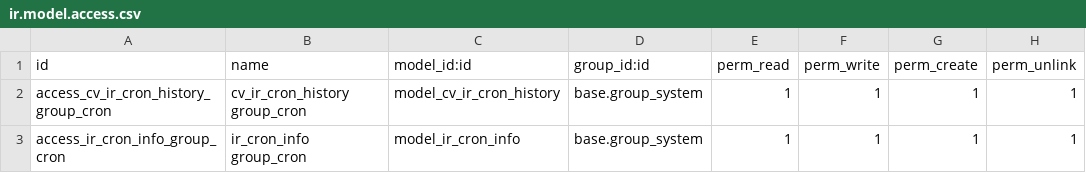
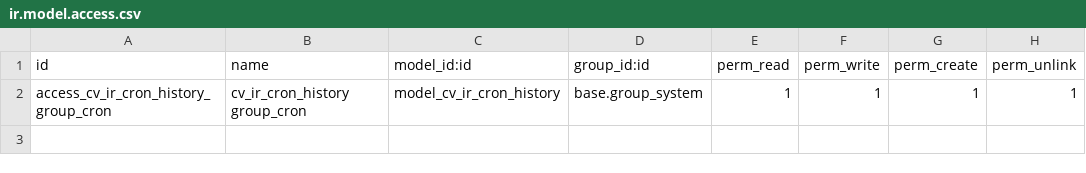
Before and after one commit to VictorHachard/cron_visualization, a CSV file: cron_visualization/security/ir.model.access.csv, drawn as a sheet.

```diff
--- a/cron_visualization/security/ir.model.access.csv
+++ b/cron_visualization/security/ir.model.access.csv
@@ -2,2 +2 @@
 "access_cv_ir_cron_history_group_cron","cv_ir_cron_history group_cron","model_cv_ir_cron_history","base.group_system",1,1,1,1
-"access_ir_cron_info_group_cron","ir_cron_info group_cron","model_ir_cron_info","base.group_system",1,1,1,1
```
Also changed, not shown: 7 other files.
